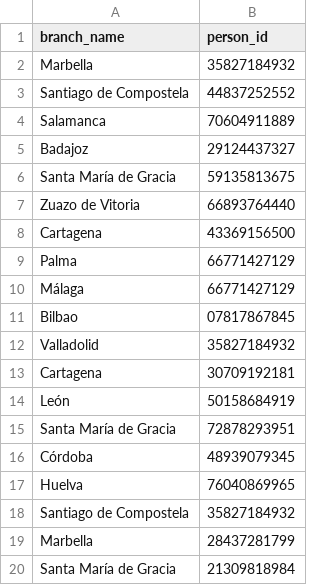
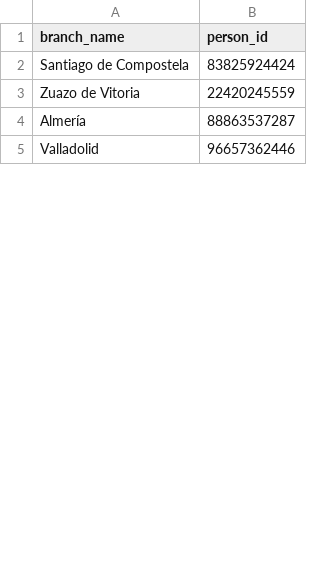
Before and after one commit to cnrkaya/Stardust_Course_Automation, a CSV file: data/Course_Automation_Data/Calisir.csv, drawn as a sheet; only a part is shown; the diff covers the shown part only.

```diff
--- a/data/Course_Automation_Data/Calisir.csv
+++ b/data/Course_Automation_Data/Calisir.csv
@@ -1,20 +1,5 @@
 branch_name,person_id
-Marbella,35827184932
-Santiago de Compostela,44837252552
-Salamanca,70604911889
-Badajoz,29124437327
-Santa María de Gracia,59135813675
-Zuazo de Vitoria,66893764440
-Cartagena,43369156500
-Palma,66771427129
-Málaga,66771427129
-Bilbao,07817867845
-Valladolid,35827184932
-Cartagena,30709192181
-León,50158684919
-Santa María de Gracia,72878293951
-Córdoba,48939079345
-Huelva,76040869965
-Santiago de Compostela,35827184932
-Marbella,28437281799
-Santa María de Gracia,21309818984
+Santiago de Compostela,83825924424
+Zuazo de Vitoria,22420245559
+Almería,88863537287
+Valladolid,96657362446
```
Also changed, not shown: 37 added rows, 22 removed rows and 9 edited cells elsewhere in this file, data/Course_Automation_Data/CalisabilirOgr.csv, data/Course_Automation_Data/Kisi.csv, 9 other files.
